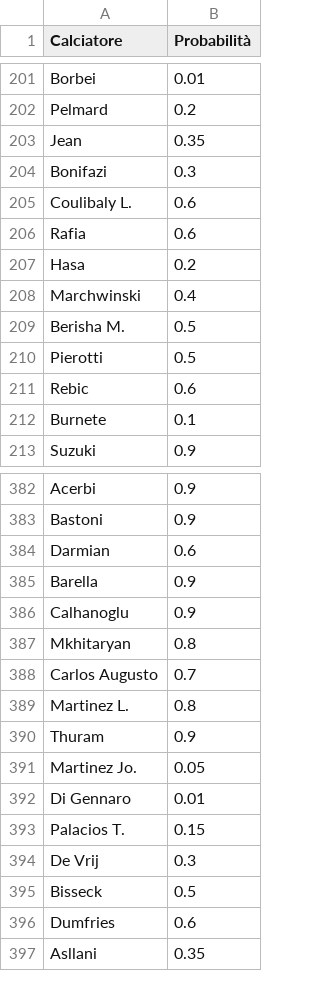
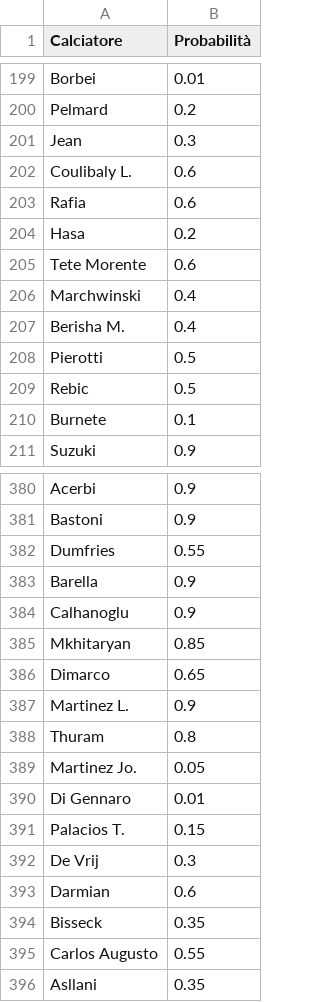
Before and after one commit to sasadangelo/fantacalcio, a CSV file: data/csv/probable_lineups_2024_25.csv, drawn as a sheet; only a part is shown, gaps mark what is left out; the diff covers the shown part only.

```diff
--- a/data/csv/probable_lineups_2024_25.csv
+++ b/data/csv/probable_lineups_2024_25.csv
@@ -202,4 +200,3 @@ Borbei,0.01
 Pelmard,0.2
-Jean,0.35
-Bonifazi,0.3
+Jean,0.3
 Coulibaly L.,0.6
@@ -207,6 +204,7 @@ Rafia,0.6
 Hasa,0.2
+Tete Morente,0.6
 Marchwinski,0.4
-Berisha M.,0.5
+Berisha M.,0.4
 Pierotti,0.5
-Rebic,0.6
+Rebic,0.5
 Burnete,0.1
@@ -383,9 +381,9 @@ Acerbi,0.9
 Bastoni,0.9
-Darmian,0.6
+Dumfries,0.55
 Barella,0.9
 Calhanoglu,0.9
-Mkhitaryan,0.8
-Carlos Augusto,0.7
-Martinez L.,0.8
-Thuram,0.9
+Mkhitaryan,0.85
+Dimarco,0.65
+Martinez L.,0.9
+Thuram,0.8
 Martinez Jo.,0.05
@@ -394,4 +392,5 @@ Palacios T.,0.15
 De Vrij,0.3
-Bisseck,0.5
-Dumfries,0.6
+Darmian,0.6
+Bisseck,0.35
+Carlos Augusto,0.55
 Asllani,0.35
```
Also changed, not shown: 12 added rows, 13 removed rows, 2 moved rows and 49 edited cells elsewhere in this file, data/csv/team_stats_2024_25.csv.
